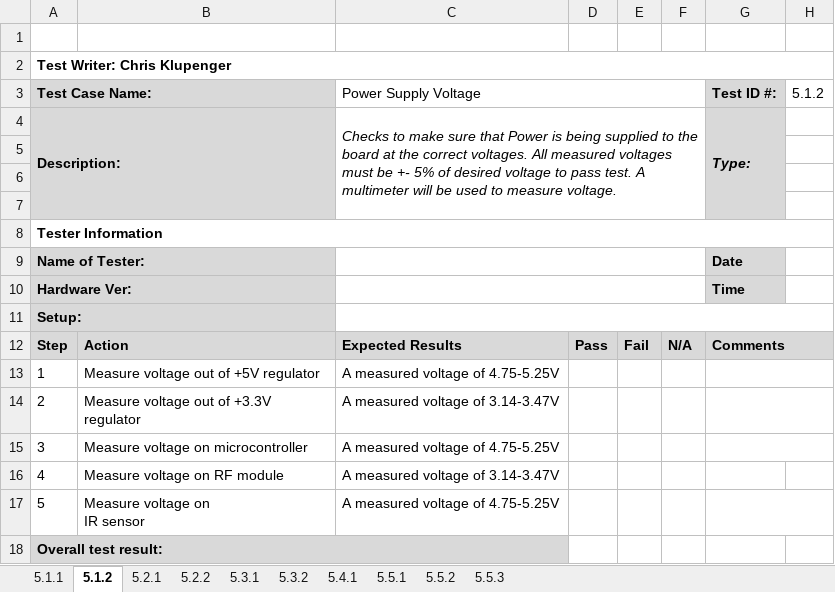
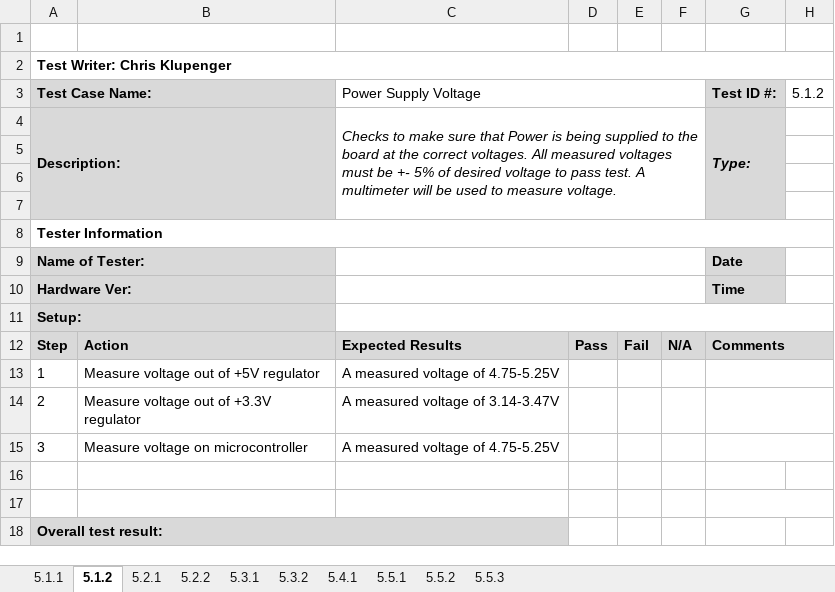
Before and after one commit to djklup/SignalSenders, an Excel workbook: Project Details/TestingPlan.xlsx, sheet 5.1.2, drawn as a sheet; values as stored, in another font and other column widths than the file's, no borders; charts and pictures not drawn; ↵ is a line break in a cell; the diff names each change by its address in the sheet, - before the commit and + after, or states it on an @@ line.

```diff
--- a/Project Details/TestingPlan.xlsx (sheet 5.1.2)
+++ b/Project Details/TestingPlan.xlsx (sheet 5.1.2)
-row 16: 4 | Measure voltage on RF module | A measured voltage of 3.14-3.47V
+row 16: (empty)
-row 17: 5 | Measure voltage on ↵ IR sensor | A measured voltage of 4.75-5.25V
+row 17: (empty)
```
Also changed, not shown: sheet 5.3.2, sheet 5.3.1.
